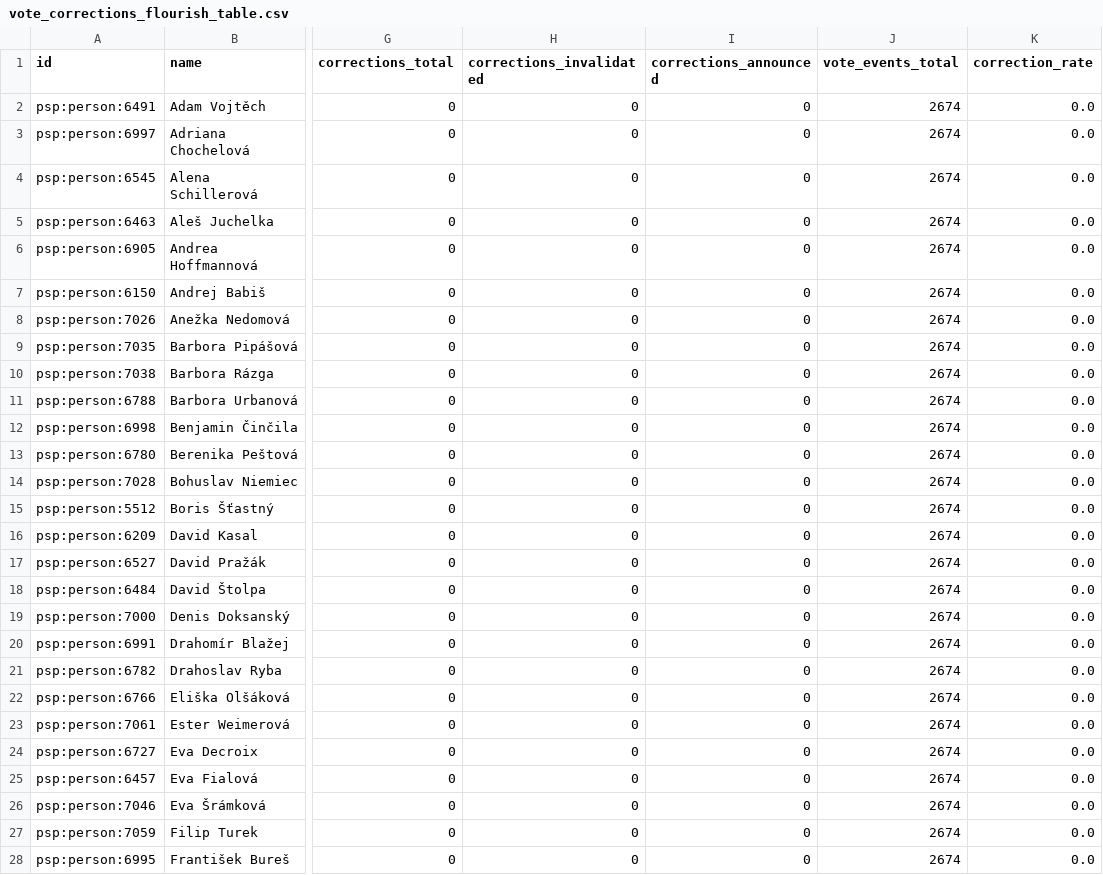
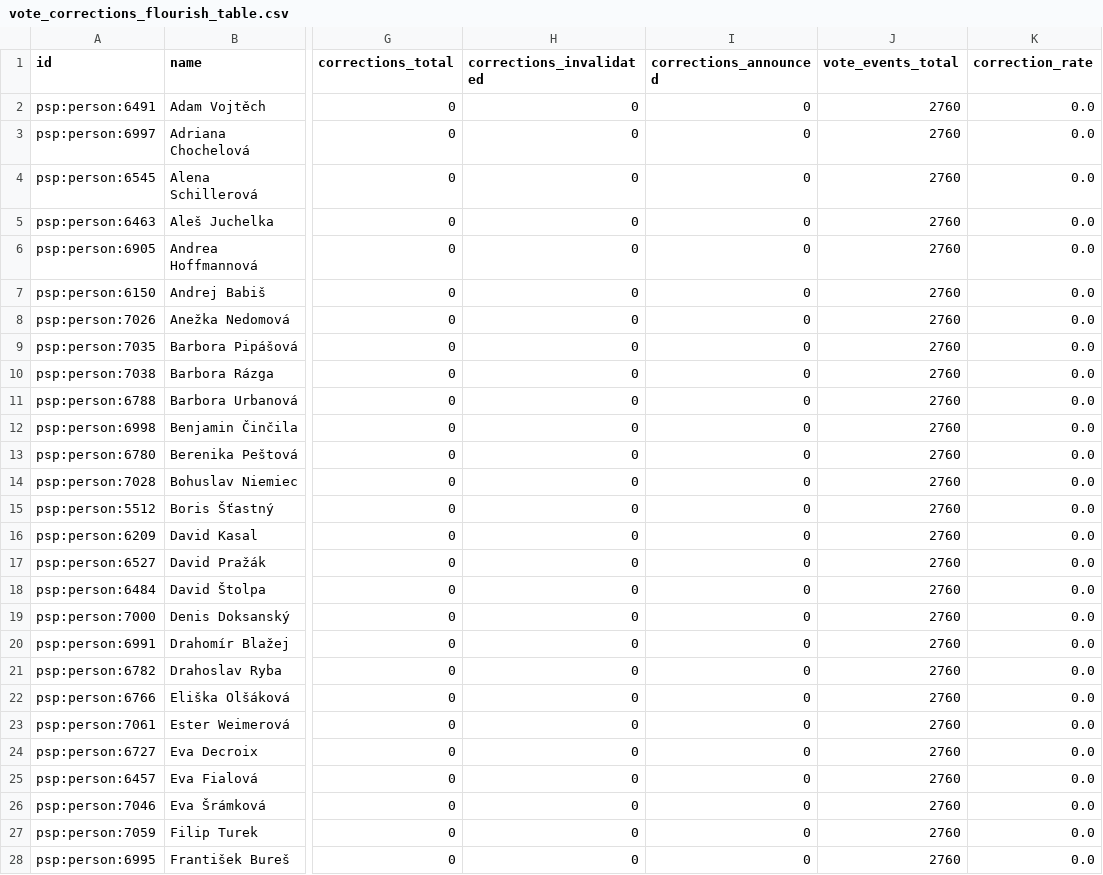
Before and after one commit to michalskop/cz-psp-data-2025-202x, a CSV file: analyses/vote-corrections/outputs/vote_corrections_flourish_table.csv, drawn as a sheet; only a part is shown, gaps mark what is left out; the diff covers the shown part only; the diff names each change by its address in the sheet, - before the commit and + after, or states it on an @@ line.

```diff
--- a/analyses/vote-corrections/outputs/vote_corrections_flourish_table.csv
+++ b/analyses/vote-corrections/outputs/vote_corrections_flourish_table.csv
-J2:J28 (vote_events_total): 2674
+J2:J28 (vote_events_total): 2760
```
Also changed, not shown: 173 edited cells elsewhere in this file, analyses/attendance/outputs/attendance_flourish_table.csv, analyses/govity/outputs/govity_flourish_table.csv, 15 other files.
